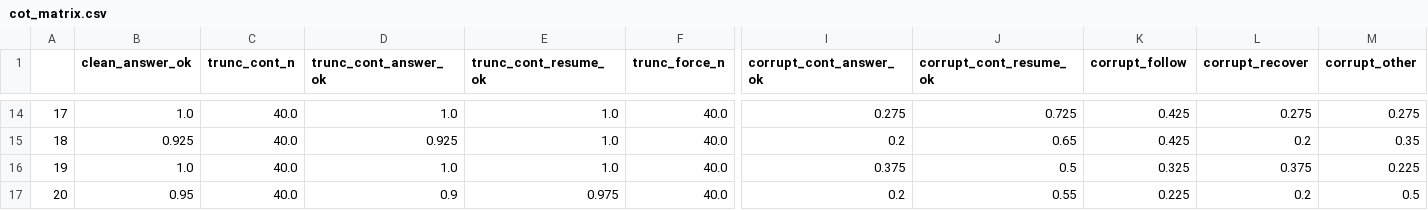
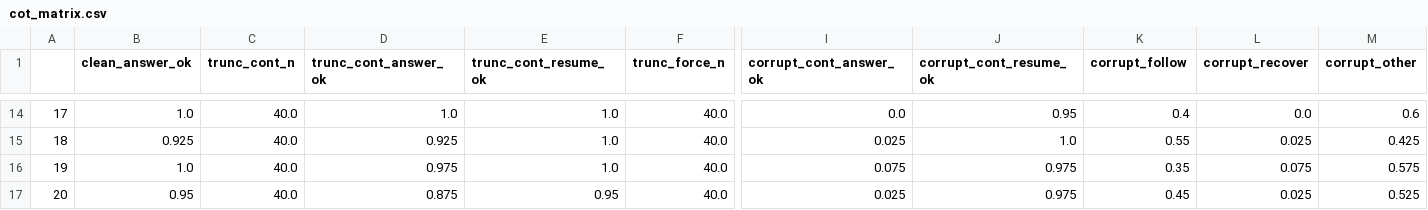
Before and after one commit to Sandoleathy/CISC7404-Project, a CSV file: Experiments/final_experiments/cot_matrix.csv, drawn as a sheet; only a part is shown, gaps mark what is left out; the diff covers the shown part only; the diff names each change by its address in the sheet, - before the commit and + after, or states it on an @@ line.

```diff
--- a/Experiments/final_experiments/cot_matrix.csv
+++ b/Experiments/final_experiments/cot_matrix.csv
-I14 (corrupt_cont_answer_ok): 0.275
+I14 (corrupt_cont_answer_ok): 0.0
-J14 (corrupt_cont_resume_ok): 0.725
+J14 (corrupt_cont_resume_ok): 0.95
-K14 (corrupt_follow): 0.425
+K14 (corrupt_follow): 0.4
-L14 (corrupt_recover): 0.275
+L14 (corrupt_recover): 0.0
-M14 (corrupt_other): 0.275
+M14 (corrupt_other): 0.6
-I15 (corrupt_cont_answer_ok): 0.2
+I15 (corrupt_cont_answer_ok): 0.025
-J15 (corrupt_cont_resume_ok): 0.65
+J15 (corrupt_cont_resume_ok): 1.0
-K15 (corrupt_follow): 0.425
+K15 (corrupt_follow): 0.55
-L15 (corrupt_recover): 0.2
+L15 (corrupt_recover): 0.025
-M15 (corrupt_other): 0.35
+M15 (corrupt_other): 0.425
-D16 (trunc_cont_answer_ok): 1.0
+D16 (trunc_cont_answer_ok): 0.975
-I16 (corrupt_cont_answer_ok): 0.375
+I16 (corrupt_cont_answer_ok): 0.075
-J16 (corrupt_cont_resume_ok): 0.5
+J16 (corrupt_cont_resume_ok): 0.975
-K16 (corrupt_follow): 0.325
+K16 (corrupt_follow): 0.35
-L16 (corrupt_recover): 0.375
+L16 (corrupt_recover): 0.075
-M16 (corrupt_other): 0.225
+M16 (corrupt_other): 0.575
-D17 (trunc_cont_answer_ok): 0.9
+D17 (trunc_cont_answer_ok): 0.875
-E17 (trunc_cont_resume_ok): 0.975
+E17 (trunc_cont_resume_ok): 0.95
-I17 (corrupt_cont_answer_ok): 0.2
+I17 (corrupt_cont_answer_ok): 0.025
-J17 (corrupt_cont_resume_ok): 0.55
+J17 (corrupt_cont_resume_ok): 0.975
-K17 (corrupt_follow): 0.225
+K17 (corrupt_follow): 0.45
-L17 (corrupt_recover): 0.2
+L17 (corrupt_recover): 0.025
-M17 (corrupt_other): 0.5
+M17 (corrupt_other): 0.525
```
Also changed, not shown: 61 edited cells elsewhere in this file, 31 other files.
